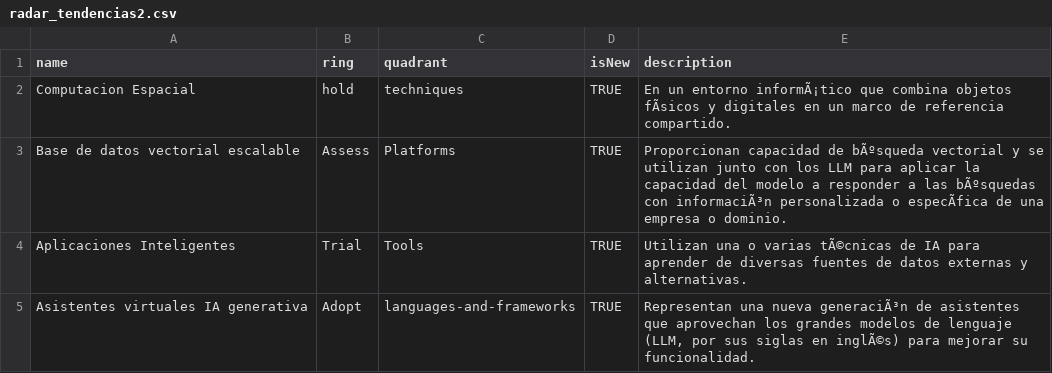
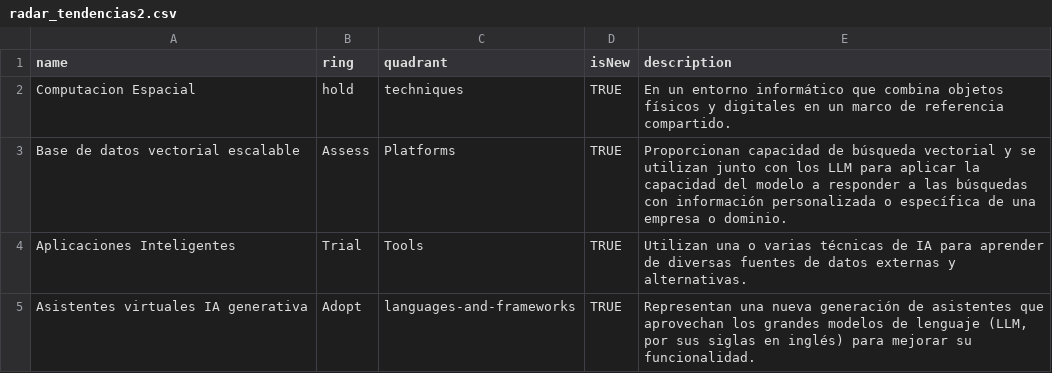
Before and after one commit to MiguelRedondoNunez/tech_radar_byco, a CSV file: radar_tendencias2.csv, drawn as a sheet; the diff names each change by its address in the sheet, - before the commit and + after, or states it on an @@ line.

Commit message:
Update radar_tendencias2.csv

```diff
--- a/radar_tendencias2.csv
+++ b/radar_tendencias2.csv
-E2 (description): …un entorno informÃ¡tico que combina objetos fÃsicos y digitales…
+E2 (description): …un entorno informático que combina objetos físicos y digitales…
-E3 (description): …capacidad de bÃºsqueda vectorial y se utilizan junto con los LLM para aplicar la capacidad del modelo a responder a las bÃºsquedas con informaciÃ³n personalizada o especÃfica de una…
+E3 (description): …capacidad de búsqueda vectorial y se utilizan junto con los LLM para aplicar la capacidad del modelo a responder a las búsquedas con información personalizada o específica de una…
-E4 (description): …o varias tÃ©cnicas de IA…
+E4 (description): …o varias técnicas de IA…
-E5 (description): …una nueva generaciÃ³n de asistentes que aprovechan los grandes modelos de lenguaje (LLM, por sus siglas en inglÃ©s) para mejorar…
+E5 (description): …una nueva generación de asistentes que aprovechan los grandes modelos de lenguaje (LLM, por sus siglas en inglés) para mejorar…
```
